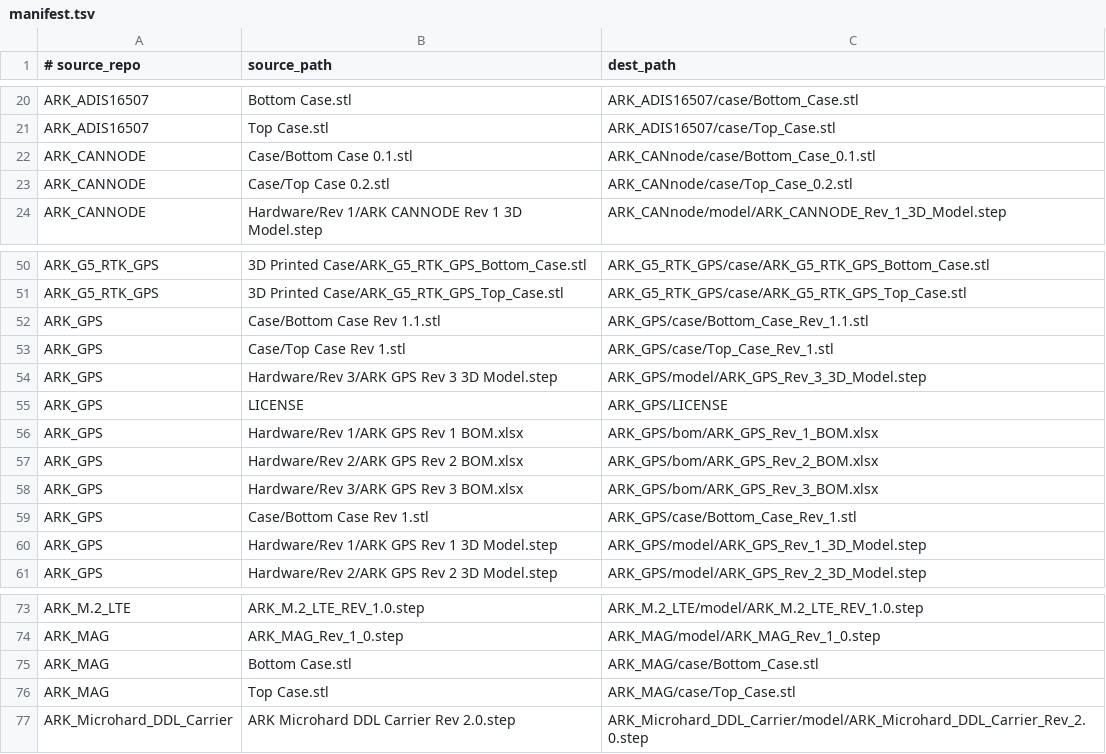
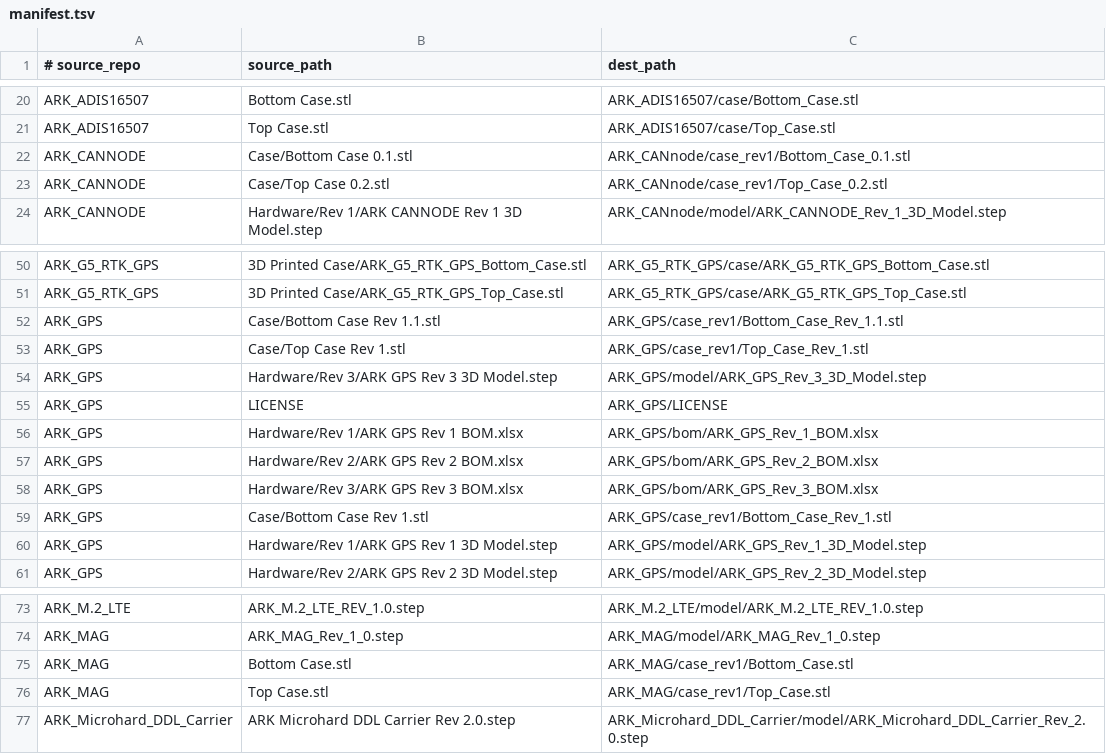
Before and after one commit to ARK-Electronics/ark-hardware, a TSV file: manifest.tsv, drawn as a sheet; only a part is shown, gaps mark what is left out.

Commit message:
Redesigned 3 cases as an early attempt to standardize
CANnode, GPS, and MAG cases have been reworked as an attempt to standardize all products to use same/similar hardware and create design guidelines for future products.

```diff
--- a/manifest.tsv
+++ b/manifest.tsv
@@ -21,4 +21,4 @@ ARK_ADIS16507	Bottom Case.stl	ARK_ADIS16507/case/Bottom_Case.stl
 ARK_ADIS16507	Top Case.stl	ARK_ADIS16507/case/Top_Case.stl
-ARK_CANNODE	Case/Bottom Case 0.1.stl	ARK_CANnode/case/Bottom_Case_0.1.stl
-ARK_CANNODE	Case/Top Case 0.2.stl	ARK_CANnode/case/Top_Case_0.2.stl
+ARK_CANNODE	Case/Bottom Case 0.1.stl	ARK_CANnode/case_rev1/Bottom_Case_0.1.stl
+ARK_CANNODE	Case/Top Case 0.2.stl	ARK_CANnode/case_rev1/Top_Case_0.2.stl
 ARK_CANNODE	Hardware/Rev 1/ARK CANNODE Rev 1 3D Model.step	ARK_CANnode/model/ARK_CANNODE_Rev_1_3D_Model.step
@@ -51,4 +51,4 @@ ARK_G5_RTK_GPS	3D Printed Case/ARK_G5_RTK_GPS_Bottom_Case.stl	ARK_G5_RTK_GPS/cas
 ARK_G5_RTK_GPS	3D Printed Case/ARK_G5_RTK_GPS_Top_Case.stl	ARK_G5_RTK_GPS/case/ARK_G5_RTK_GPS_Top_Case.stl
-ARK_GPS	Case/Bottom Case Rev 1.1.stl	ARK_GPS/case/Bottom_Case_Rev_1.1.stl
-ARK_GPS	Case/Top Case Rev 1.stl	ARK_GPS/case/Top_Case_Rev_1.stl
+ARK_GPS	Case/Bottom Case Rev 1.1.stl	ARK_GPS/case_rev1/Bottom_Case_Rev_1.1.stl
+ARK_GPS	Case/Top Case Rev 1.stl	ARK_GPS/case_rev1/Top_Case_Rev_1.stl
 ARK_GPS	Hardware/Rev 3/ARK GPS Rev 3 3D Model.step	ARK_GPS/model/ARK_GPS_Rev_3_3D_Model.step
@@ -58,3 +58,3 @@ ARK_GPS	Hardware/Rev 2/ARK GPS Rev 2 BOM.xlsx	ARK_GPS/bom/ARK_GPS_Rev_2_BOM.xlsx
 ARK_GPS	Hardware/Rev 3/ARK GPS Rev 3 BOM.xlsx	ARK_GPS/bom/ARK_GPS_Rev_3_BOM.xlsx
-ARK_GPS	Case/Bottom Case Rev 1.stl	ARK_GPS/case/Bottom_Case_Rev_1.stl
+ARK_GPS	Case/Bottom Case Rev 1.stl	ARK_GPS/case_rev1/Bottom_Case_Rev_1.stl
 ARK_GPS	Hardware/Rev 1/ARK GPS Rev 1 3D Model.step	ARK_GPS/model/ARK_GPS_Rev_1_3D_Model.step
@@ -74,4 +74,4 @@ ARK_M.2_LTE	ARK_M.2_LTE_REV_1.0.step	ARK_M.2_LTE/model/ARK_M.2_LTE_REV_1.0.step
 ARK_MAG	ARK_MAG_Rev_1_0.step	ARK_MAG/model/ARK_MAG_Rev_1_0.step
-ARK_MAG	Bottom Case.stl	ARK_MAG/case/Bottom_Case.stl
-ARK_MAG	Top Case.stl	ARK_MAG/case/Top_Case.stl
+ARK_MAG	Bottom Case.stl	ARK_MAG/case_rev1/Bottom_Case.stl
+ARK_MAG	Top Case.stl	ARK_MAG/case_rev1/Top_Case.stl
 ARK_Microhard_DDL_Carrier	ARK Microhard DDL Carrier Rev 2.0.step	ARK_Microhard_DDL_Carrier/model/ARK_Microhard_DDL_Carrier_Rev_2.0.step
```
Also changed, not shown: 14 other files.
